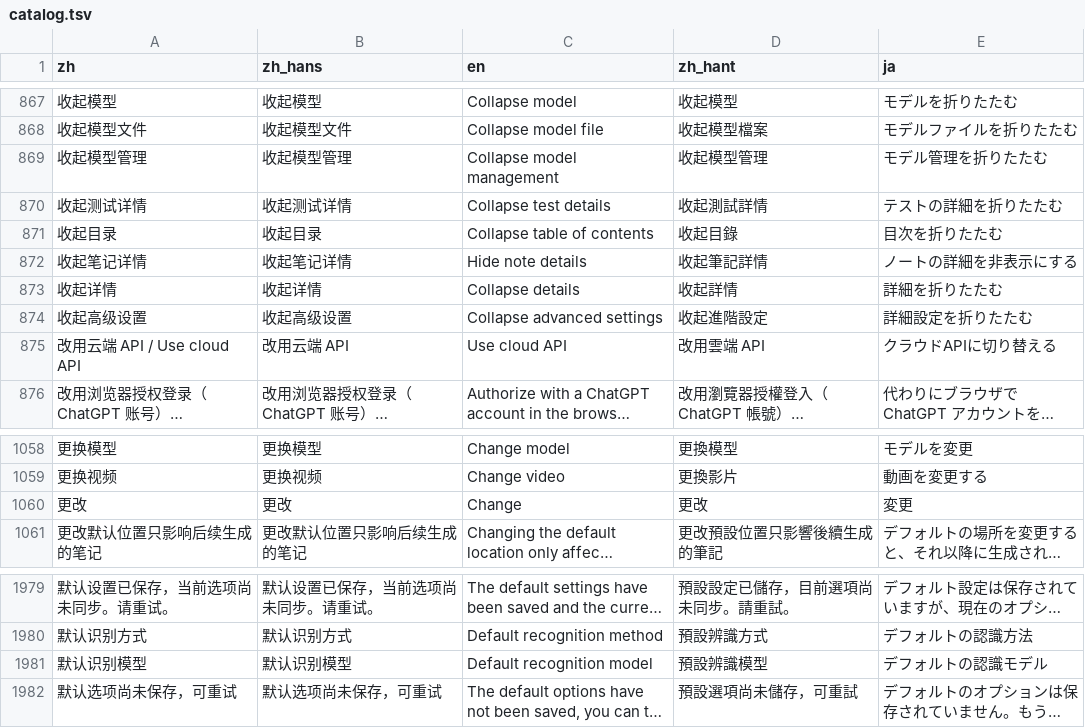
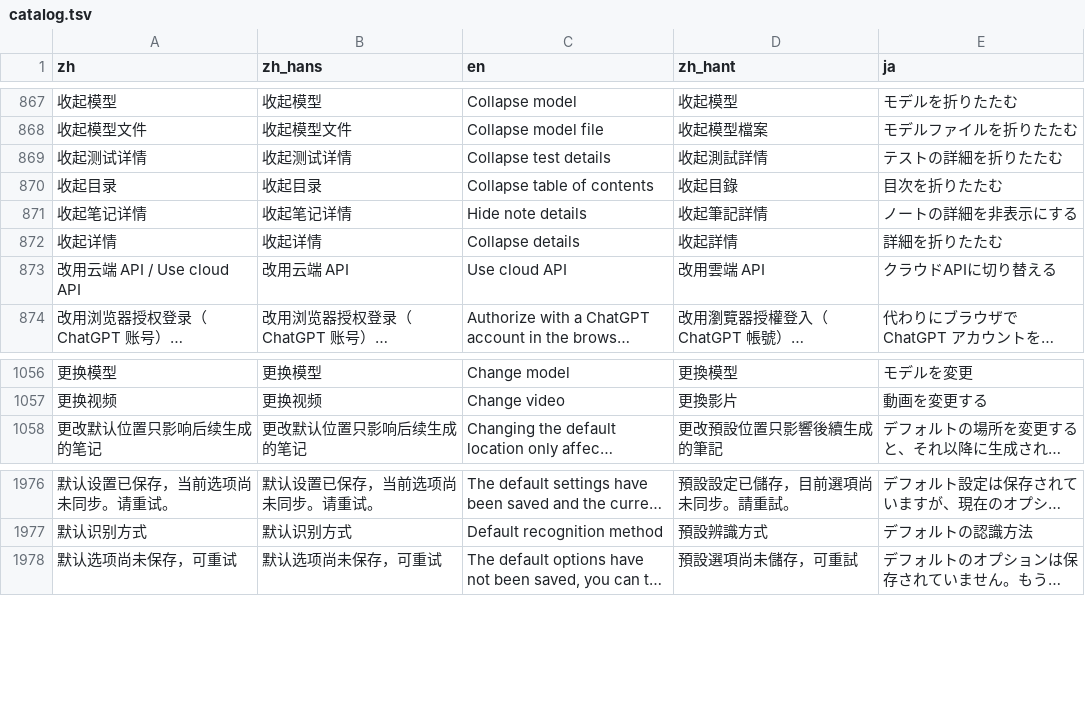
Before and after one commit to mizorewww/course2md, a TSV file: i18n/catalog.tsv, drawn as a sheet; only a part is shown, gaps mark what is left out; long unchanged cells end in …; the diff names each change by its address in the sheet, - before the commit and + after, or states it on an @@ line.

```diff
--- a/i18n/catalog.tsv
+++ b/i18n/catalog.tsv
-row 869: 收起模型管理 | 收起模型管理 | Collapse model management | 收起模型管理 | モデル管理を折りたたむ
-row 874: 收起高级设置 | 收起高级设置 | Collapse advanced settings | 收起進階設定 | 詳細設定を折りたたむ
-row 1060: 更改 | 更改 | Change | 更改 | 変更
-row 1981: 默认识别模型 | 默认识别模型 | Default recognition model | 預設辨識模型 | デフォルトの認識モデル
```
Also changed, not shown: 3 other files.
